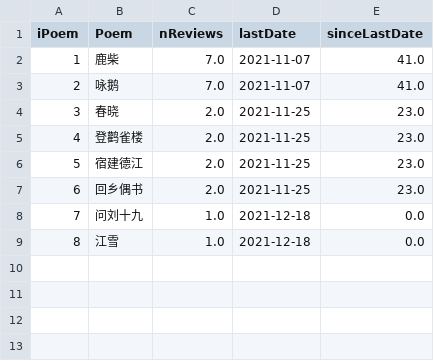
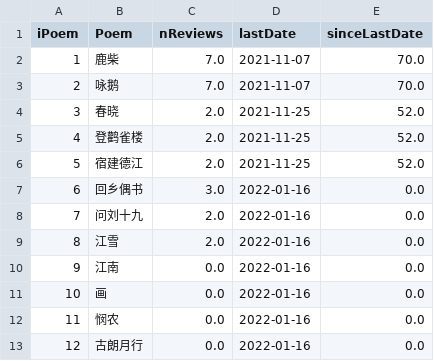
Before and after one commit to tuning/recitePoem, a CSV file: jon/result/result.csv, drawn as a sheet.

Commit message:
update new poems

```diff
--- a/jon/result/result.csv
+++ b/jon/result/result.csv
@@ -1,9 +1,13 @@
 iPoem,Poem,nReviews,lastDate,sinceLastDate
-1,鹿柴,7.0,2021-11-07,41.0
-2,咏鹅,7.0,2021-11-07,41.0
-3,春晓,2.0,2021-11-25,23.0
-4,登鹳雀楼,2.0,2021-11-25,23.0
-5,宿建德江,2.0,2021-11-25,23.0
-6,回乡偶书,2.0,2021-11-25,23.0
-7,问刘十九,1.0,2021-12-18,0.0
-8,江雪,1.0,2021-12-18,0.0
+1,鹿柴,7.0,2021-11-07,70.0
+2,咏鹅,7.0,2021-11-07,70.0
+3,春晓,2.0,2021-11-25,52.0
+4,登鹳雀楼,2.0,2021-11-25,52.0
+5,宿建德江,2.0,2021-11-25,52.0
+6,回乡偶书,3.0,2022-01-16,0.0
+7,问刘十九,2.0,2022-01-16,0.0
+8,江雪,2.0,2022-01-16,0.0
+9,江南,0.0,2022-01-16,0.0
+10,画,0.0,2022-01-16,0.0
+11,悯农,0.0,2022-01-16,0.0
+12,古朗月行,0.0,2022-01-16,0.0
```
Also changed, not shown: sarah/result/result.csv.
